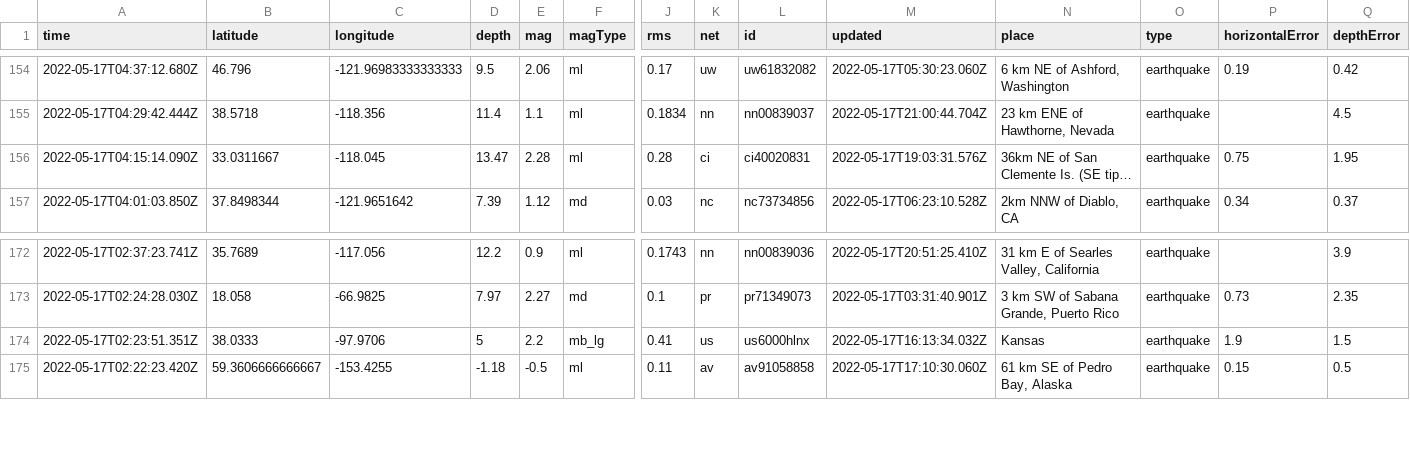
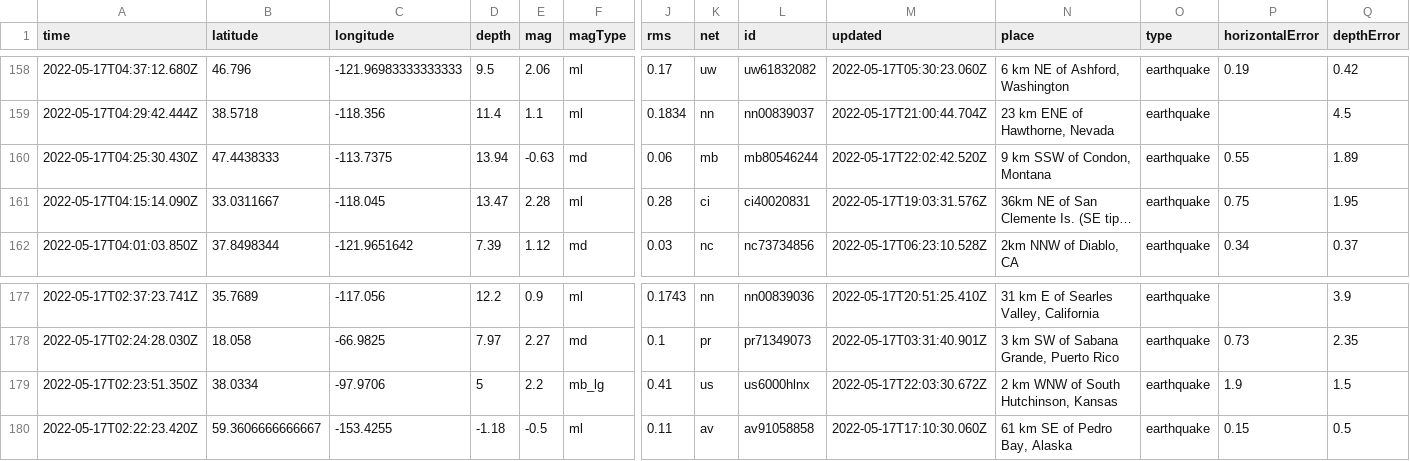
Before and after one commit to AnjDelgado/my-data-robot, a CSV file: usgs_current.csv, drawn as a sheet; only a part is shown, gaps mark what is left out; long unchanged cells end in …; addresses are those after the commit; rows hold the shown columns only; the diff covers the shown part only; the diff names each change by its address in the sheet, - before the commit and + after, or states it on an @@ line.

```diff
--- a/usgs_current.csv
+++ b/usgs_current.csv
+row 160: 2022-05-17T04:25:30.430Z | 47.4438333 | -113.7375 | 13.94 | -0.63 | md | 0.06 | mb | mb80546244 | 2022-05-17T22:02:42.520Z | 9 km SSW of Condon, Montana | earthquake | 0.55 | 1.89
-A179 (time): 2022-05-17T02:23:51.351Z
+A179 (time): 2022-05-17T02:23:51.350Z
-B179 (latitude): 38.0333
+B179 (latitude): 38.0334
-M179 (updated): 2022-05-17T16:13:34.032Z
+M179 (updated): 2022-05-17T22:03:30.672Z
-N179 (place): Kansas
+N179 (place): 2 km WNW of South Hutchinson, Kansas
```
Also changed, not shown: 5 added rows, 2 removed rows and 1 edited cell elsewhere in this file.
